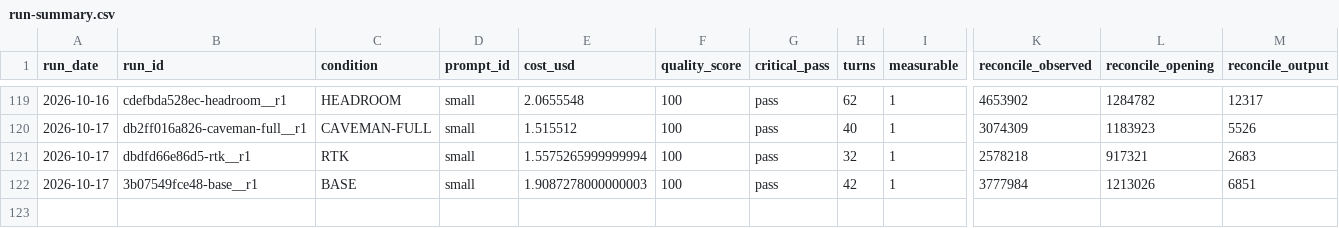
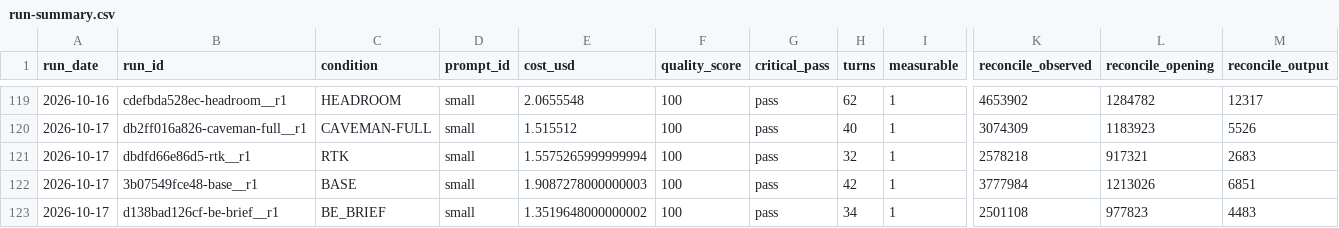
Before and after one commit to YangJunMan/claude-code-token-savings-benchmark, a CSV file: data/run-summary.csv, drawn as a sheet; only a part is shown, gaps mark what is left out; rows hold the shown columns only; the diff names each change by its address in the sheet, - before the commit and + after, or states it on an @@ line.

```diff
--- a/data/run-summary.csv
+++ b/data/run-summary.csv
+row 123: 2026-10-17 | d138bad126cf-be-brief__r1 | BE_BRIEF | small | 1.3519648000000002 | 100 | pass | 34 | 1 | 2501108 | 977823 | 4483
```
Also changed, not shown: data/activity-log.csv, data/comparison.csv, 1 other file.
